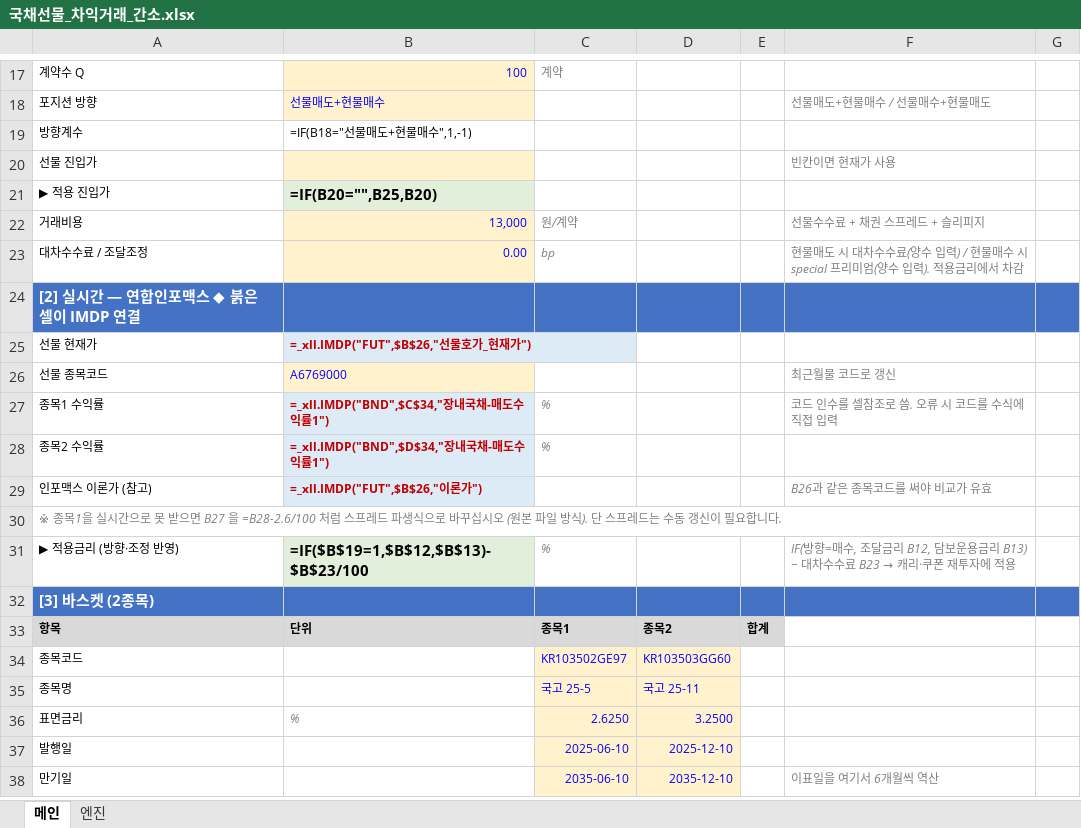
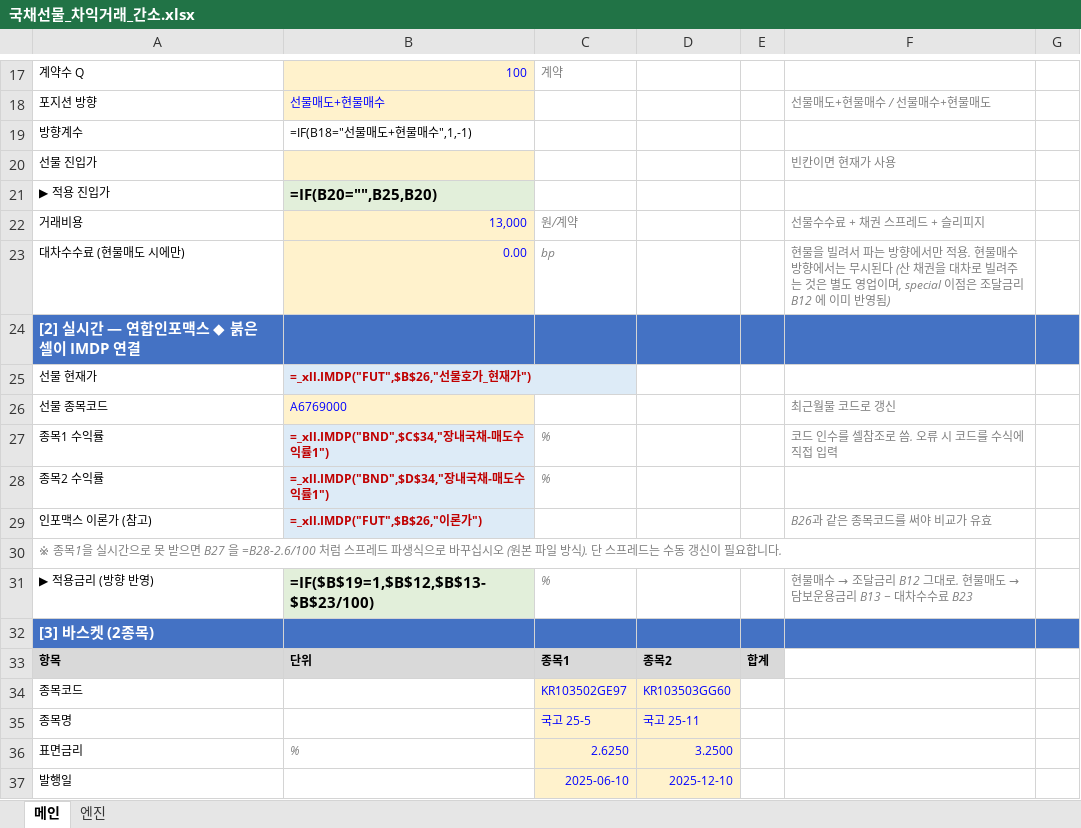
Before and after one commit to vmo940417/vmo, an Excel workbook: ktb_arb/국채선물_차익거래_간소.xlsx, sheet 메인, drawn as a sheet; only a part is shown, gaps mark what is left out; the shorter side is filled out with more unchanged rows; values as stored, in another font and other column widths than the file's, no borders; formulas without a stored value are shown as written; the diff names each change by its address in the sheet, - before the commit and + after, or states it on an @@ line.

```diff
--- a/ktb_arb/국채선물_차익거래_간소.xlsx (sheet 메인)
+++ b/ktb_arb/국채선물_차익거래_간소.xlsx (sheet 메인)
-A23: 대차수수료 / 조달조정
+A23: 대차수수료 (현물매도 시에만)
-F23: 현물매도 시 대차수수료(양수 입력) / 현물매수 시 special 프리미엄(양수 입력). 적용금리에서 차감
+F23: 현물을 빌려서 파는 방향에서만 적용. 현물매수 방향에서는 무시된다 (산 채권을 대차로 빌려주는 것은 별도 영업이며, special 이점은 조달금리 B12 에 이미 반영됨)
-A31: ▶ 적용금리 (방향·조정 반영)
+A31: ▶ 적용금리 (방향 반영)
-B31: =IF($B$19=1,$B$12,$B$13)-$B$23/100
+B31: =IF($B$19=1,$B$12,$B$13-$B$23/100)
@@ F31: IF(방향=매수, 조달금리 B12, 담보운용금리 B13) − 대차수수료 B23 → 캐리·쿠폰 재투자에 적용 → 현물매수 → 조달금리 B12 그대로. 현물매도 → 담보운용금리 B13 − 대차수수료 B23 @@
```
Also changed, not shown: 4 other files.
